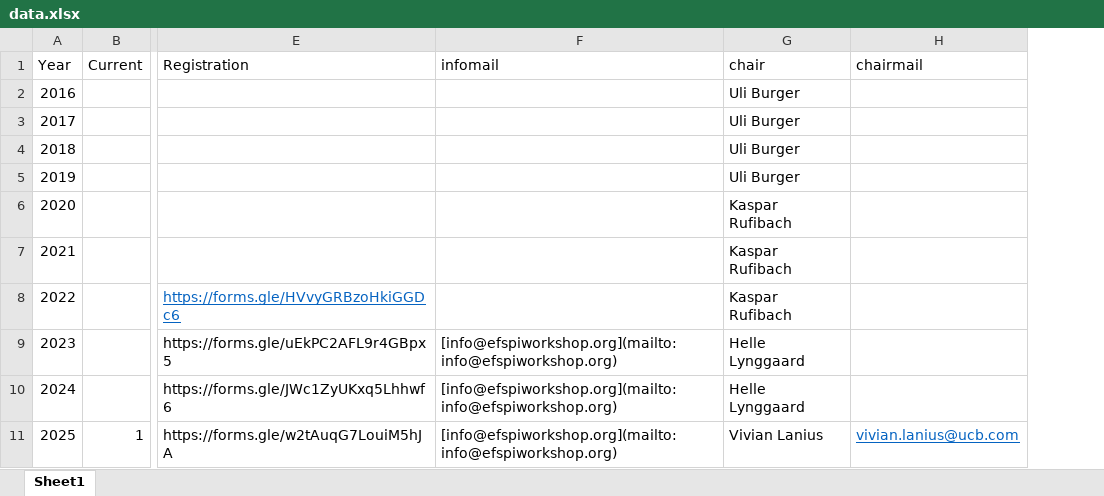
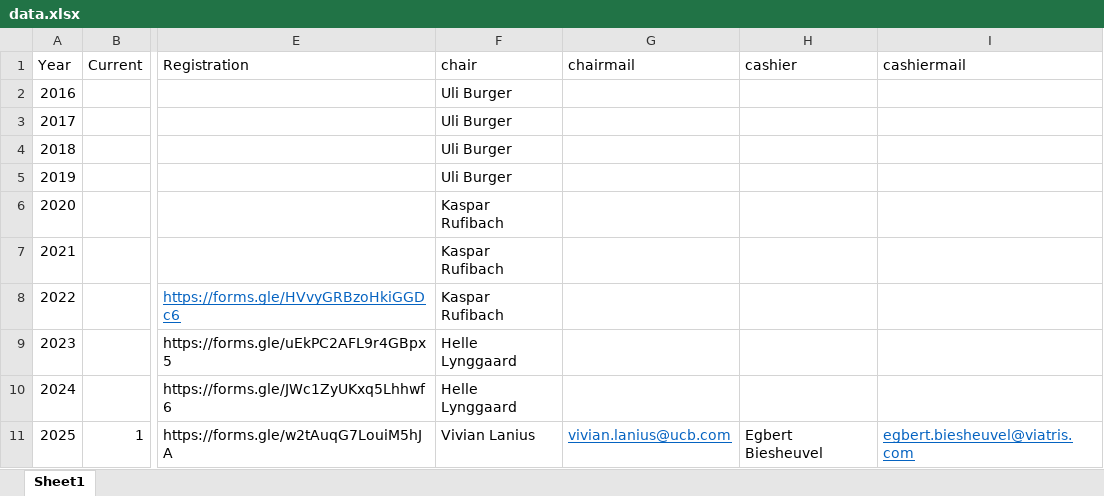
Before and after one commit to efspieurope/workshop, an Excel workbook: data/data.xlsx, sheet Sheet1, drawn as a sheet; only a part is shown, gaps mark what is left out; values as stored, in another font and other column widths than the file's, no borders; removed rows and columns are numbered as before the commit, all else as after; the diff names each change by its address in the sheet, - before the commit and + after, or states it on an @@ line.

```diff
--- a/data/data.xlsx (sheet Sheet1)
+++ b/data/data.xlsx (sheet Sheet1)
-column F (infomail), rows 9-11: all [info@efspiworkshop.org](mailto:info@efspiworkshop.org)
+column H (cashier), row 11: Egbert Biesheuvel
+column I (cashiermail), row 11: egbert.biesheuvel@viatris.com
```
Also changed, not shown: 9 other files.
